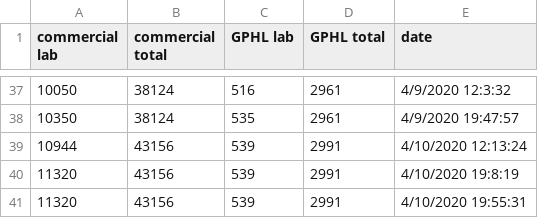
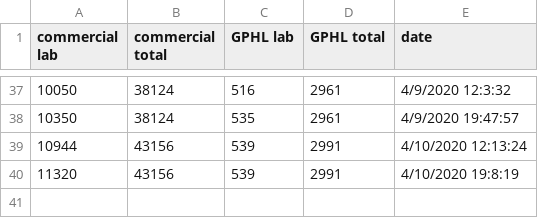
Before and after one commit to dmrobotix/GACOVID19, a CSV file: csv/gatests.csv, drawn as a sheet; only a part is shown, gaps mark what is left out; the diff names each change by its address in the sheet, - before the commit and + after, or states it on an @@ line.

Commit message:
removing extra line

```diff
--- a/csv/gatests.csv
+++ b/csv/gatests.csv
-row 41: 11320 | 43156 | 539 | 2991 | 4/10/2020 19:55:31
```
